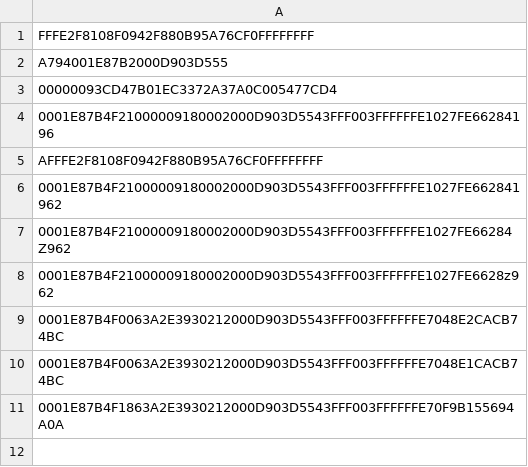
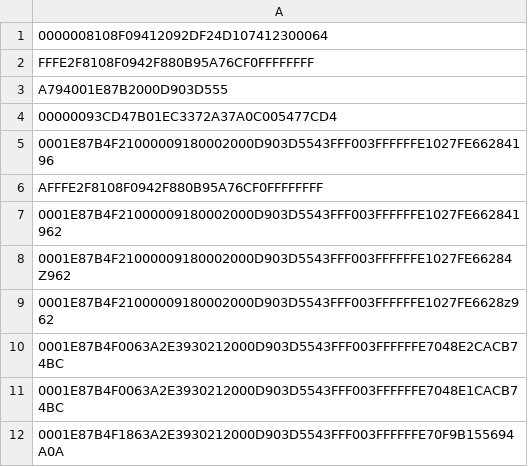
Before and after one commit to caronoff/beacondecode_aws, a CSV file: test_file.csv, drawn as a sheet.

```diff
--- a/test_file.csv
+++ b/test_file.csv
@@ -1 +1,2 @@
+0000008108F09412092DF24D107412300064
 FFFE2F8108F0942F880B95A76CF0FFFFFFFF
```
Also changed, not shown: 4 other files.
